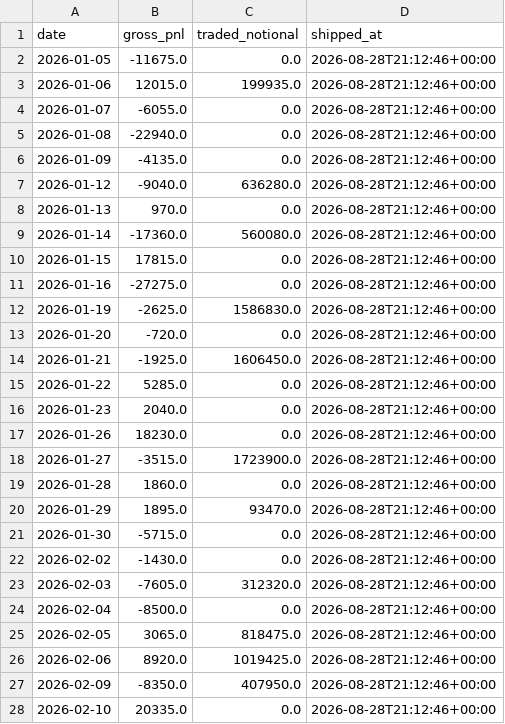
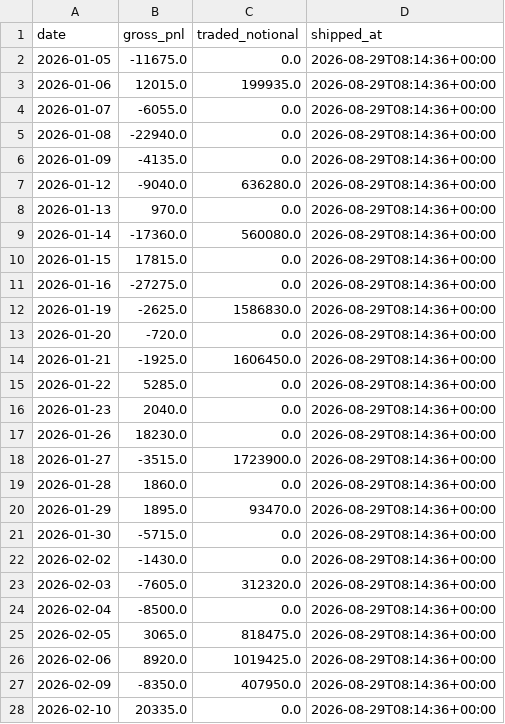
Before and after one commit to cpeiren/performance_tracker, a CSV file: data/backtest/agri_event.csv, drawn as a sheet; only a part is shown; the diff covers the shown part only.

```diff
--- a/data/backtest/agri_event.csv
+++ b/data/backtest/agri_event.csv
@@ -1,28 +1,28 @@
 date,gross_pnl,traded_notional,shipped_at
-2026-01-05,-11675.0,0.0,2026-08-28T21:12:46+00:00
-2026-01-06,12015.0,199935.0,2026-08-28T21:12:46+00:00
-2026-01-07,-6055.0,0.0,2026-08-28T21:12:46+00:00
-2026-01-08,-22940.0,0.0,2026-08-28T21:12:46+00:00
-2026-01-09,-4135.0,0.0,2026-08-28T21:12:46+00:00
-2026-01-12,-9040.0,636280.0,2026-08-28T21:12:46+00:00
-2026-01-13,970.0,0.0,2026-08-28T21:12:46+00:00
-2026-01-14,-17360.0,560080.0,2026-08-28T21:12:46+00:00
-2026-01-15,17815.0,0.0,2026-08-28T21:12:46+00:00
-2026-01-16,-27275.0,0.0,2026-08-28T21:12:46+00:00
-2026-01-19,-2625.0,1586830.0,2026-08-28T21:12:46+00:00
-2026-01-20,-720.0,0.0,2026-08-28T21:12:46+00:00
-2026-01-21,-1925.0,1606450.0,2026-08-28T21:12:46+00:00
-2026-01-22,5285.0,0.0,2026-08-28T21:12:46+00:00
-2026-01-23,2040.0,0.0,2026-08-28T21:12:46+00:00
-2026-01-26,18230.0,0.0,2026-08-28T21:12:46+00:00
-2026-01-27,-3515.0,1723900.0,2026-08-28T21:12:46+00:00
-2026-01-28,1860.0,0.0,2026-08-28T21:12:46+00:00
-2026-01-29,1895.0,93470.0,2026-08-28T21:12:46+00:00
-2026-01-30,-5715.0,0.0,2026-08-28T21:12:46+00:00
-2026-02-02,-1430.0,0.0,2026-08-28T21:12:46+00:00
-2026-02-03,-7605.0,312320.0,2026-08-28T21:12:46+00:00
-2026-02-04,-8500.0,0.0,2026-08-28T21:12:46+00:00
-2026-02-05,3065.0,818475.0,2026-08-28T21:12:46+00:00
-2026-02-06,8920.0,1019425.0,2026-08-28T21:12:46+00:00
-2026-02-09,-8350.0,407950.0,2026-08-28T21:12:46+00:00
-2026-02-10,20335.0,0.0,2026-08-28T21:12:46+00:00
+2026-01-05,-11675.0,0.0,2026-08-29T08:14:36+00:00
+2026-01-06,12015.0,199935.0,2026-08-29T08:14:36+00:00
+2026-01-07,-6055.0,0.0,2026-08-29T08:14:36+00:00
+2026-01-08,-22940.0,0.0,2026-08-29T08:14:36+00:00
+2026-01-09,-4135.0,0.0,2026-08-29T08:14:36+00:00
+2026-01-12,-9040.0,636280.0,2026-08-29T08:14:36+00:00
+2026-01-13,970.0,0.0,2026-08-29T08:14:36+00:00
+2026-01-14,-17360.0,560080.0,2026-08-29T08:14:36+00:00
+2026-01-15,17815.0,0.0,2026-08-29T08:14:36+00:00
+2026-01-16,-27275.0,0.0,2026-08-29T08:14:36+00:00
+2026-01-19,-2625.0,1586830.0,2026-08-29T08:14:36+00:00
+2026-01-20,-720.0,0.0,2026-08-29T08:14:36+00:00
+2026-01-21,-1925.0,1606450.0,2026-08-29T08:14:36+00:00
+2026-01-22,5285.0,0.0,2026-08-29T08:14:36+00:00
+2026-01-23,2040.0,0.0,2026-08-29T08:14:36+00:00
+2026-01-26,18230.0,0.0,2026-08-29T08:14:36+00:00
+2026-01-27,-3515.0,1723900.0,2026-08-29T08:14:36+00:00
+2026-01-28,1860.0,0.0,2026-08-29T08:14:36+00:00
+2026-01-29,1895.0,93470.0,2026-08-29T08:14:36+00:00
+2026-01-30,-5715.0,0.0,2026-08-29T08:14:36+00:00
+2026-02-02,-1430.0,0.0,2026-08-29T08:14:36+00:00
+2026-02-03,-7605.0,312320.0,2026-08-29T08:14:36+00:00
+2026-02-04,-8500.0,0.0,2026-08-29T08:14:36+00:00
+2026-02-05,3065.0,818475.0,2026-08-29T08:14:36+00:00
+2026-02-06,8920.0,1019425.0,2026-08-29T08:14:36+00:00
+2026-02-09,-8350.0,407950.0,2026-08-29T08:14:36+00:00
+2026-02-10,20335.0,0.0,2026-08-29T08:14:36+00:00
```
Also changed, not shown: 132 edited cells elsewhere in this file, data/backtest/chem_fund.csv, data/backtest/china_pairs.csv, 15 other files.
